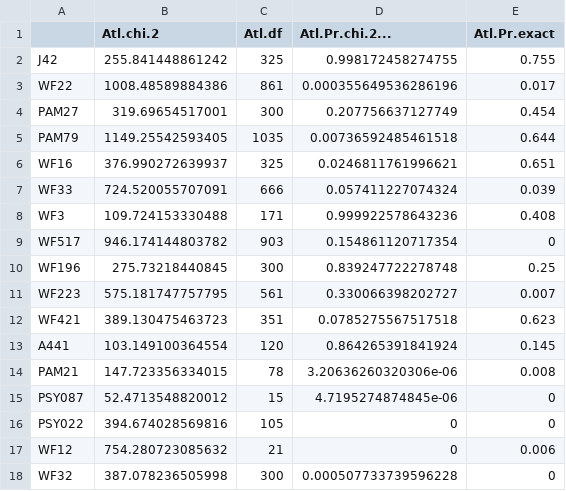
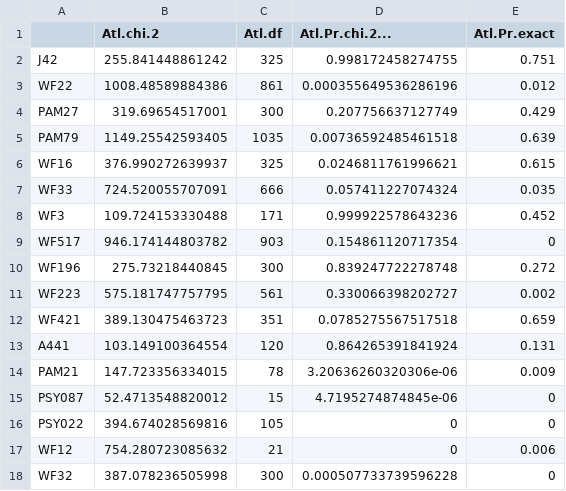
Before and after one commit to tdolz/WFmicrosats, a CSV file: diversity_stats/diversity_output_files/YOY16_rare/wfhwepop16.csv, drawn as a sheet.

```diff
--- a/diversity_stats/diversity_output_files/YOY16_rare/wfhwepop16.csv
+++ b/diversity_stats/diversity_output_files/YOY16_rare/wfhwepop16.csv
@@ -1,15 +1,15 @@
 "","Atl.chi.2","Atl.df","Atl.Pr.chi.2...","Atl.Pr.exact"
-"J42",255.841448861242,325,0.998172458274755,0.755
-"WF22",1008.48589884386,861,0.000355649536286196,0.017
-"PAM27",319.69654517001,300,0.207756637127749,0.454
-"PAM79",1149.25542593405,1035,0.00736592485461518,0.644
-"WF16",376.990272639937,325,0.0246811761996621,0.651
-"WF33",724.520055707091,666,0.057411227074324,0.039
-"WF3",109.724153330488,171,0.999922578643236,0.408
+"J42",255.841448861242,325,0.998172458274755,0.751
+"WF22",1008.48589884386,861,0.000355649536286196,0.012
+"PAM27",319.69654517001,300,0.207756637127749,0.429
+"PAM79",1149.25542593405,1035,0.00736592485461518,0.639
+"WF16",376.990272639937,325,0.0246811761996621,0.615
+"WF33",724.520055707091,666,0.057411227074324,0.035
+"WF3",109.724153330488,171,0.999922578643236,0.452
 "WF517",946.174144803782,903,0.154861120717354,0
-"WF196",275.73218440845,300,0.839247722278748,0.25
-"WF223",575.181747757795,561,0.330066398202727,0.007
-"WF421",389.130475463723,351,0.0785275567517518,0.623
-"A441",103.149100364554,120,0.864265391841924,0.145
-"PAM21",147.723356334015,78,3.20636260320306e-06,0.008
+"WF196",275.73218440845,300,0.839247722278748,0.272
+"WF223",575.181747757795,561,0.330066398202727,0.002
+"WF421",389.130475463723,351,0.0785275567517518,0.659
+"A441",103.149100364554,120,0.864265391841924,0.131
+"PAM21",147.723356334015,78,3.20636260320306e-06,0.009
 "PSY087",52.4713548820012,15,4.7195274874845e-06,0
```
Also changed, not shown: 8 other files.
